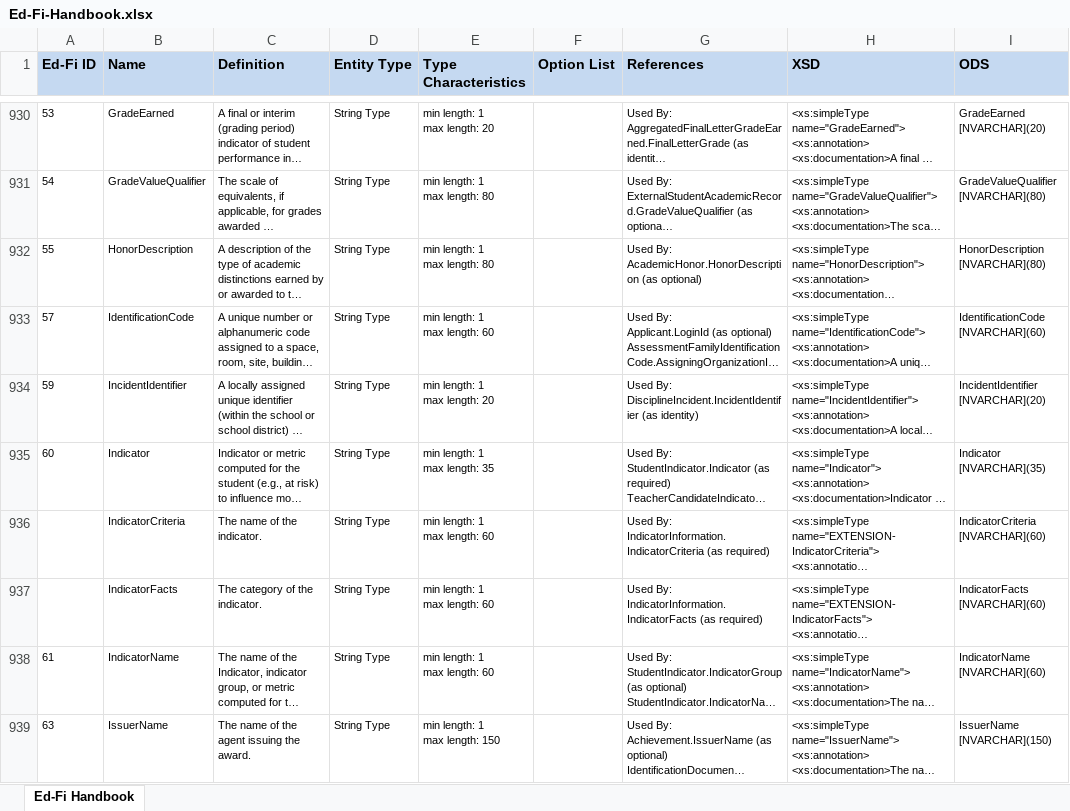
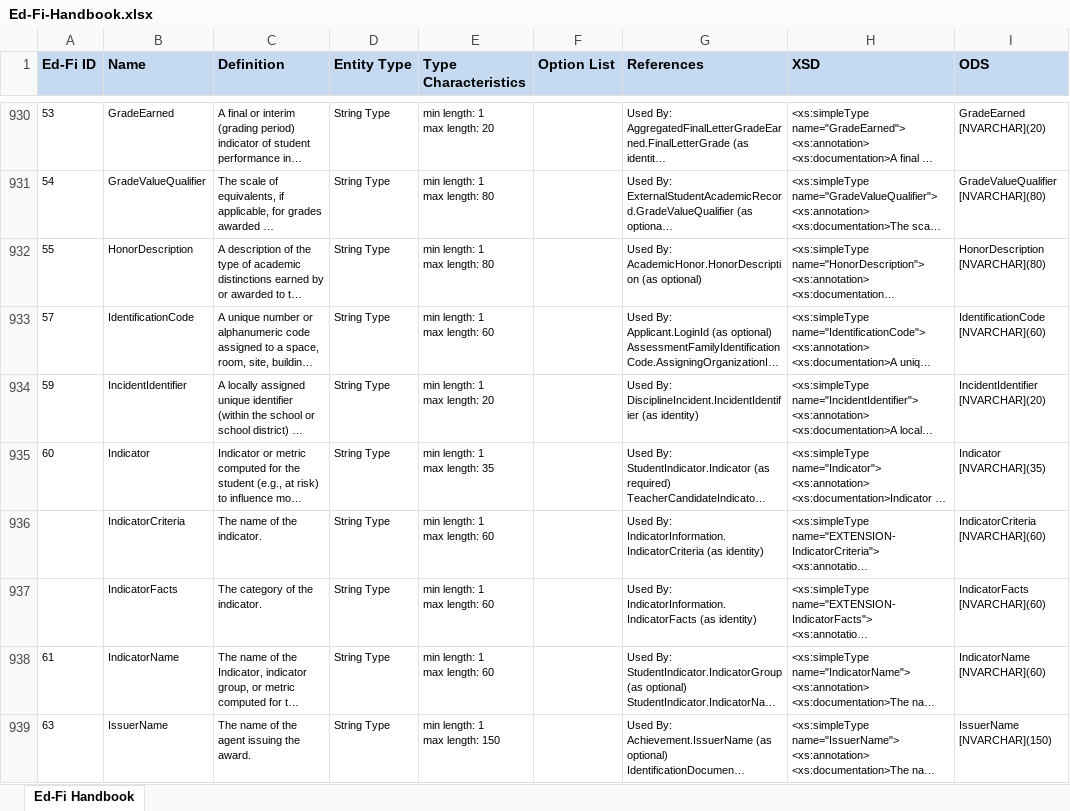
Before and after one commit to Ed-Fi-NM-TPP/MetaEd-TPDP-Files, an Excel workbook: MetaEdOutput/Ed-Fi-Handbook/Ed-Fi-Handbook.xlsx, sheet Ed-Fi Handbook, drawn as a sheet; only a part is shown, gaps mark what is left out; long unchanged cells end in …; values as stored, in another font and other column widths than the file's, no borders; the diff covers the shown part only; the diff names each change by its address in the sheet, - before the commit and + after, or states it on an @@ line.

```diff
--- a/MetaEdOutput/Ed-Fi-Handbook/Ed-Fi-Handbook.xlsx (sheet Ed-Fi Handbook)
+++ b/MetaEdOutput/Ed-Fi-Handbook/Ed-Fi-Handbook.xlsx (sheet Ed-Fi Handbook)
-G936 (References): …IndicatorInformation.IndicatorCriteria (as required)
+G936 (References): …IndicatorInformation.IndicatorCriteria (as identity)
-G937 (References): …IndicatorInformation.IndicatorFacts (as required)
+G937 (References): …IndicatorInformation.IndicatorFacts (as identity)
```
Also changed, not shown: 6 edited cells elsewhere in this sheet, MetaEdOutput/DataDictionary/Public-Ed-Fi-SQL-Data-Dictionary.xlsx, MetaEdOutput/DataDictionary/Public-Ed-Fi-XML-Data-Dictionary.xlsx, 5 other files.
